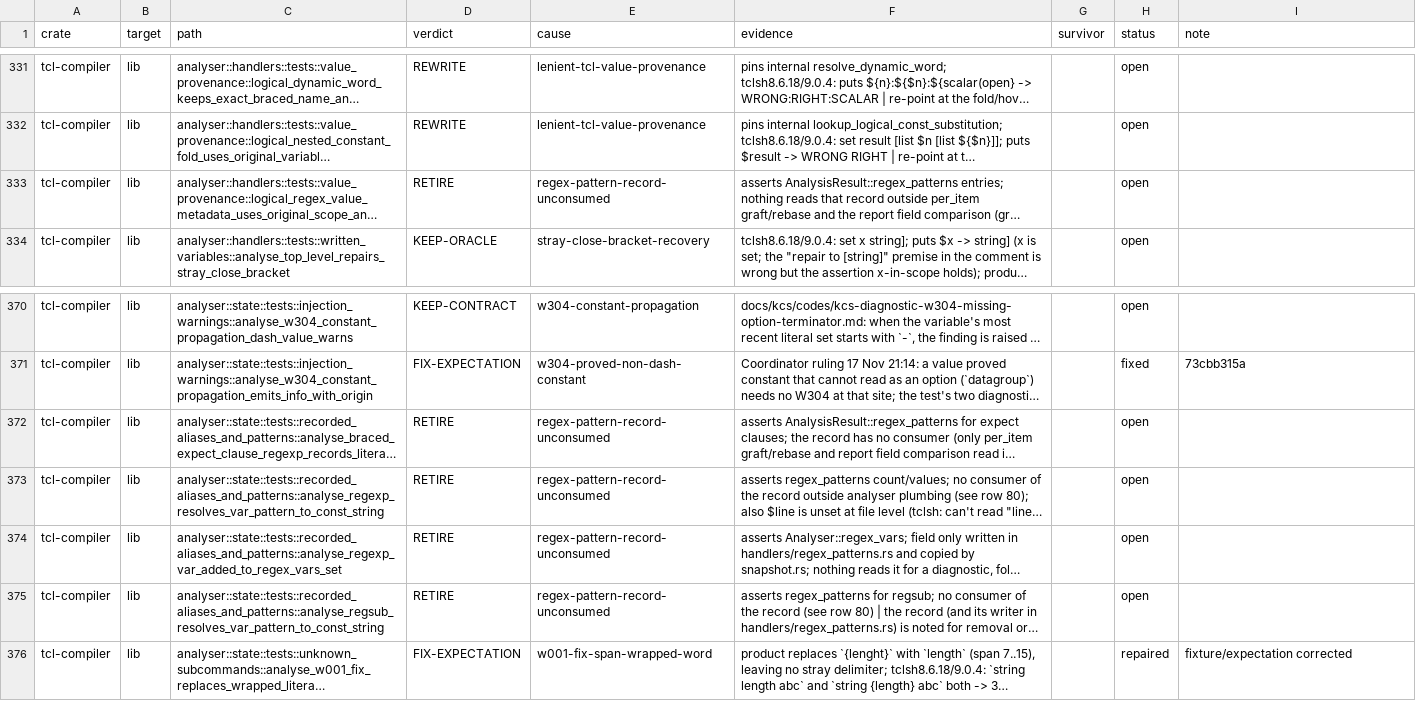
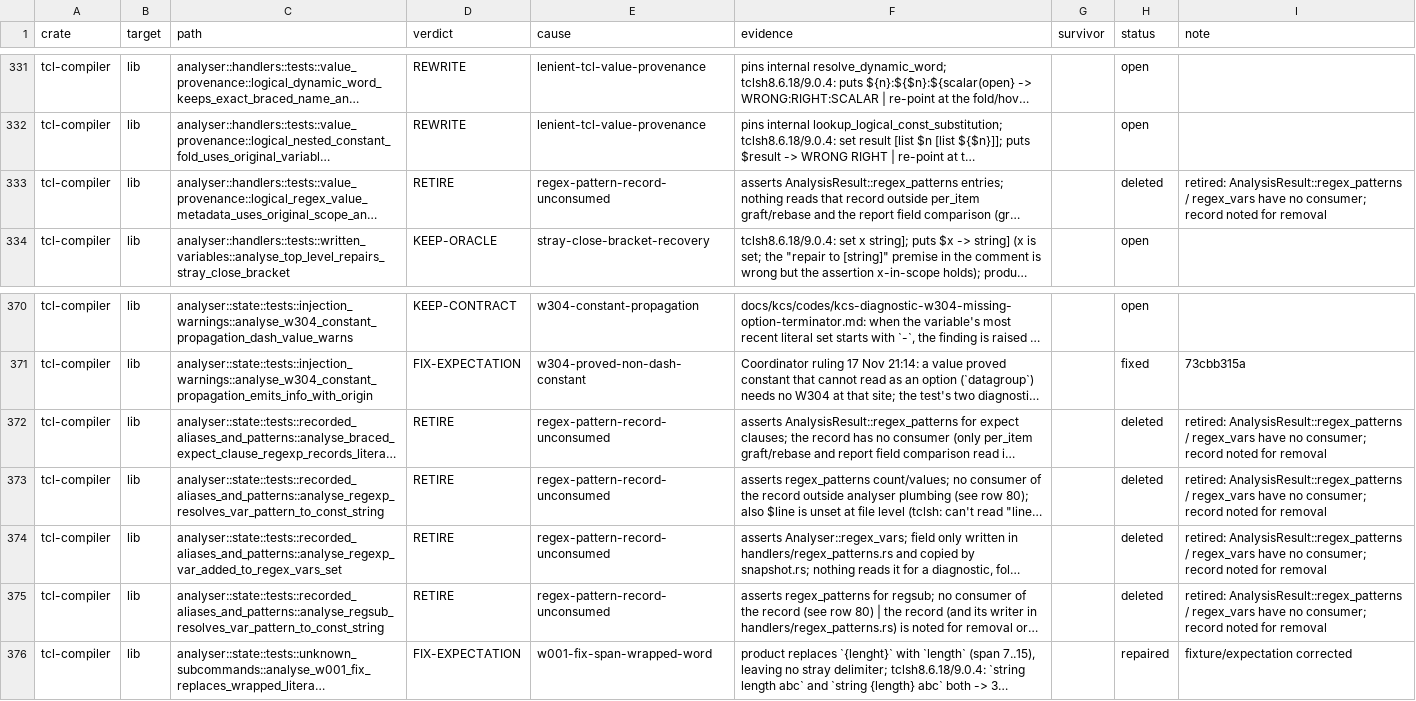
Before and after one commit to bitwisecook/tcl-lsp, a TSV file: docs/work/test-scrub/ledger/diagnostics.tsv, drawn as a sheet; only a part is shown, gaps mark what is left out; long unchanged cells end in …; the diff names each change by its address in the sheet, - before the commit and + after, or states it on an @@ line.

```diff
--- a/docs/work/test-scrub/ledger/diagnostics.tsv
+++ b/docs/work/test-scrub/ledger/diagnostics.tsv
-H333 (status): open
+H333 (status): deleted
-I333 (note): (empty)
+I333 (note): retired: AnalysisResult::regex_patterns / regex_vars have no consumer; record noted for removal
-H372:H375 (status): open
+H372:H375 (status): deleted
-I372:I375 (note): (empty)
+I372:I375 (note): retired: AnalysisResult::regex_patterns / regex_vars have no consumer; record noted for removal
```
Also changed, not shown: 2 other files.
